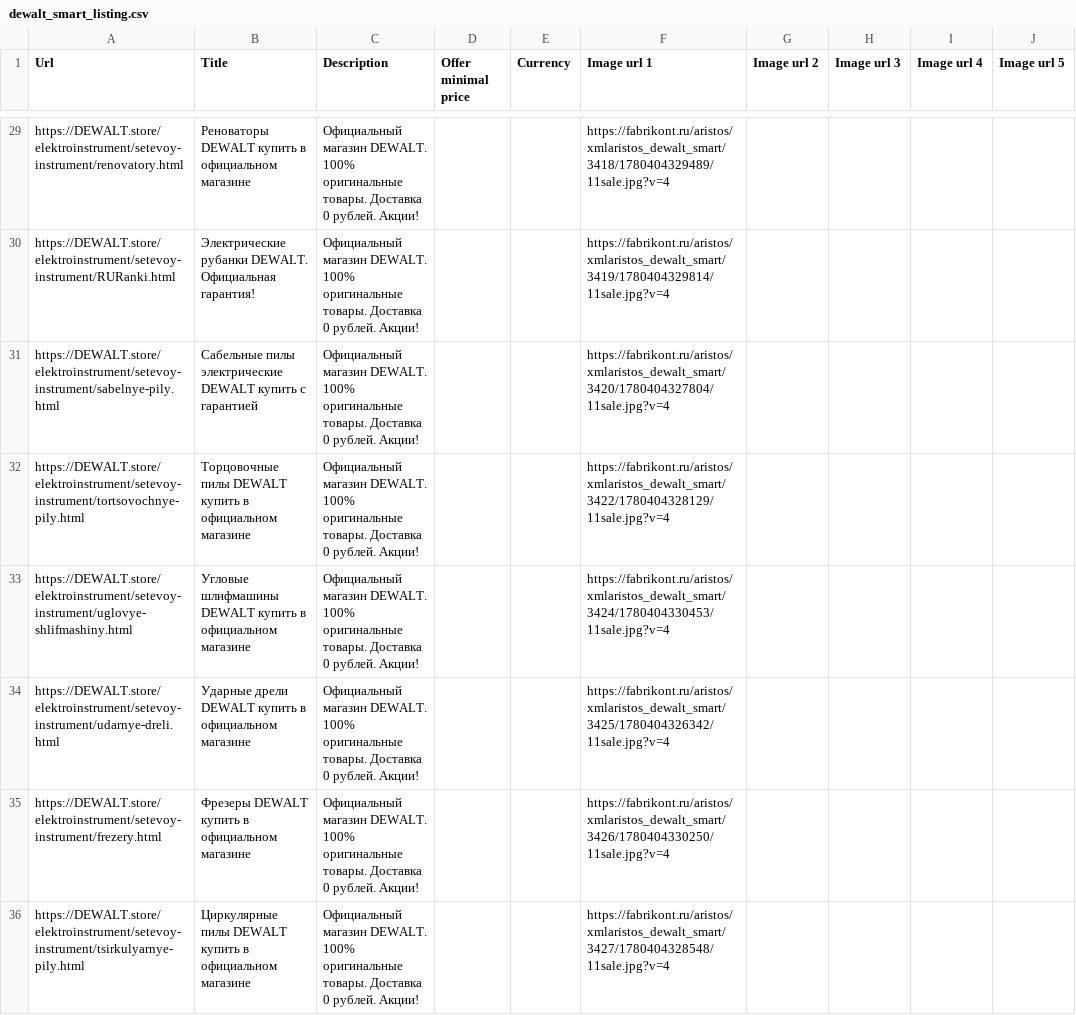
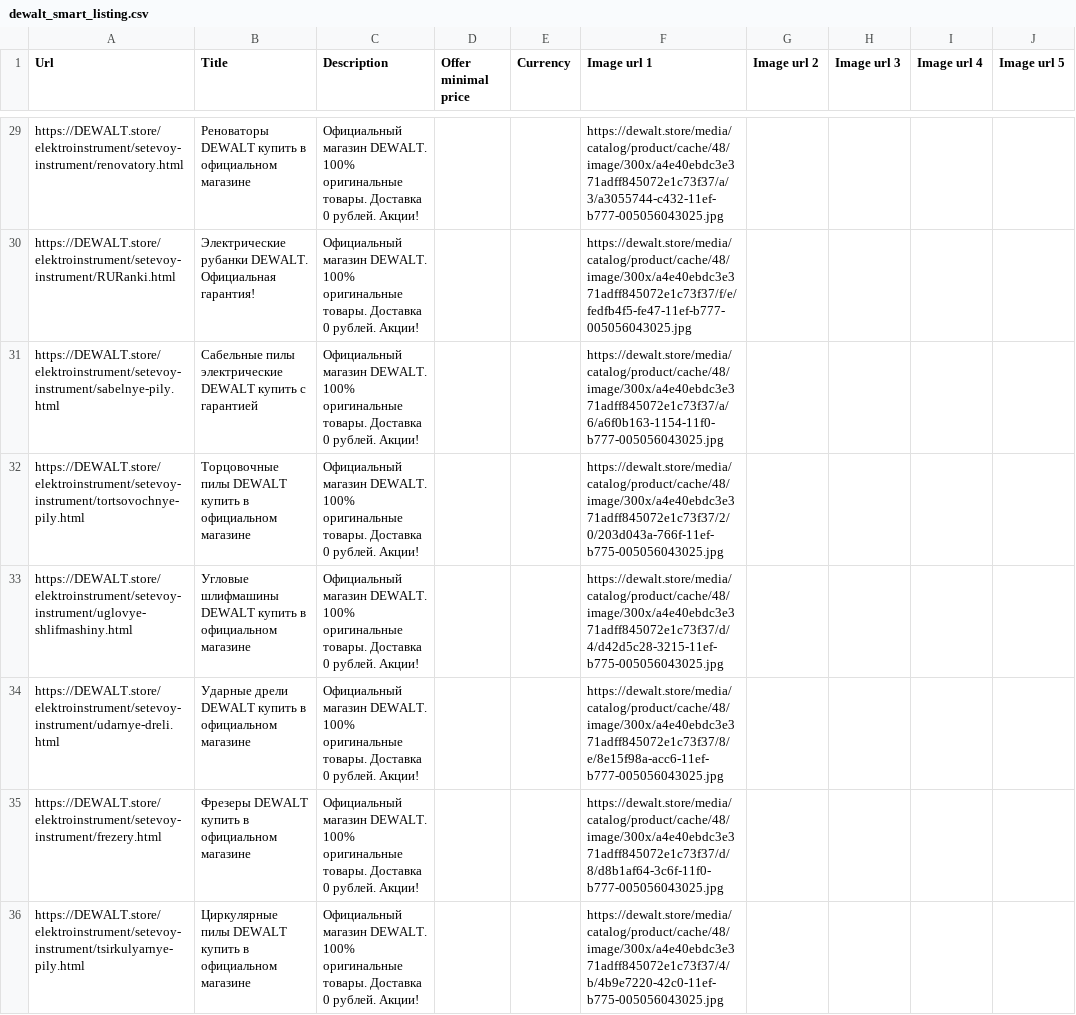
Before and after one commit to untropee/csv, a CSV file: dewalt_smart_listing.csv, drawn as a sheet; only a part is shown, gaps mark what is left out; the diff covers the shown part only; the diff names each change by its address in the sheet, - before the commit and + after, or states it on an @@ line.

Commit message:
Update dewalt_smart_listing.csv

```diff
--- a/dewalt_smart_listing.csv
+++ b/dewalt_smart_listing.csv
-F29 (Image url 1): https://fabrikont.ru/aristos/xmlaristos_dewalt_smart/3418/1780404329489/11sale.jpg?v=4
+F29 (Image url 1): https://dewalt.store/media/catalog/product/cache/48/image/300x/a4e40ebdc3e371adff845072e1c73f37/a/3/a3055744-c432-11ef-b777-005056043025.jpg
-F30 (Image url 1): https://fabrikont.ru/aristos/xmlaristos_dewalt_smart/3419/1780404329814/11sale.jpg?v=4
+F30 (Image url 1): https://dewalt.store/media/catalog/product/cache/48/image/300x/a4e40ebdc3e371adff845072e1c73f37/f/e/fedfb4f5-fe47-11ef-b777-005056043025.jpg
-F31 (Image url 1): https://fabrikont.ru/aristos/xmlaristos_dewalt_smart/3420/1780404327804/11sale.jpg?v=4
+F31 (Image url 1): https://dewalt.store/media/catalog/product/cache/48/image/300x/a4e40ebdc3e371adff845072e1c73f37/a/6/a6f0b163-1154-11f0-b777-005056043025.jpg
-F32 (Image url 1): https://fabrikont.ru/aristos/xmlaristos_dewalt_smart/3422/1780404328129/11sale.jpg?v=4
+F32 (Image url 1): https://dewalt.store/media/catalog/product/cache/48/image/300x/a4e40ebdc3e371adff845072e1c73f37/2/0/203d043a-766f-11ef-b775-005056043025.jpg
-F33 (Image url 1): https://fabrikont.ru/aristos/xmlaristos_dewalt_smart/3424/1780404330453/11sale.jpg?v=4
+F33 (Image url 1): https://dewalt.store/media/catalog/product/cache/48/image/300x/a4e40ebdc3e371adff845072e1c73f37/d/4/d42d5c28-3215-11ef-b775-005056043025.jpg
-F34 (Image url 1): https://fabrikont.ru/aristos/xmlaristos_dewalt_smart/3425/1780404326342/11sale.jpg?v=4
+F34 (Image url 1): https://dewalt.store/media/catalog/product/cache/48/image/300x/a4e40ebdc3e371adff845072e1c73f37/8/e/8e15f98a-acc6-11ef-b777-005056043025.jpg
-F35 (Image url 1): https://fabrikont.ru/aristos/xmlaristos_dewalt_smart/3426/1780404330250/11sale.jpg?v=4
+F35 (Image url 1): https://dewalt.store/media/catalog/product/cache/48/image/300x/a4e40ebdc3e371adff845072e1c73f37/d/8/d8b1af64-3c6f-11f0-b777-005056043025.jpg
-F36 (Image url 1): https://fabrikont.ru/aristos/xmlaristos_dewalt_smart/3427/1780404328548/11sale.jpg?v=4
+F36 (Image url 1): https://dewalt.store/media/catalog/product/cache/48/image/300x/a4e40ebdc3e371adff845072e1c73f37/4/b/4b9e7220-42c0-11ef-b775-005056043025.jpg
```
Also changed, not shown: 34 edited cells elsewhere in this file.
